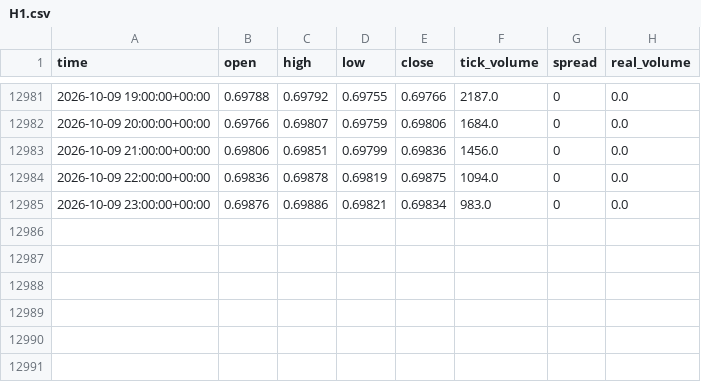
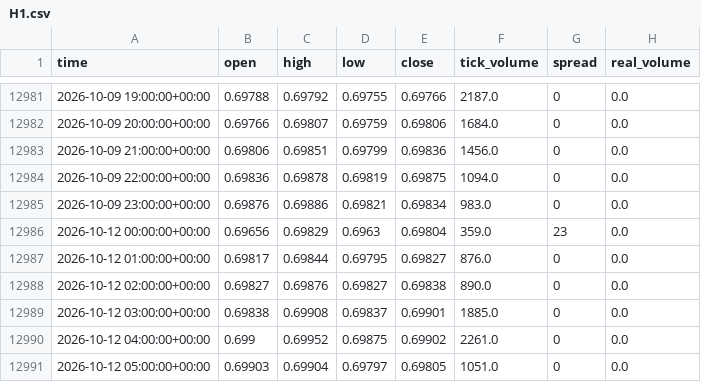
Before and after one commit to cmirlop/AgentTrading, a CSV file: data/market/AUDUSD/H1.csv, drawn as a sheet; only a part is shown, gaps mark what is left out; the diff names each change by its address in the sheet, - before the commit and + after, or states it on an @@ line.

```diff
--- a/data/market/AUDUSD/H1.csv
+++ b/data/market/AUDUSD/H1.csv
+row 12986: 2026-10-12 00:00:00+00:00 | 0.69656 | 0.69829 | 0.6963 | 0.69804 | 359.0 | 23 | 0.0
+row 12987: 2026-10-12 01:00:00+00:00 | 0.69817 | 0.69844 | 0.69795 | 0.69827 | 876.0 | 0 | 0.0
+row 12988: 2026-10-12 02:00:00+00:00 | 0.69827 | 0.69876 | 0.69827 | 0.69838 | 890.0 | 0 | 0.0
+row 12989: 2026-10-12 03:00:00+00:00 | 0.69838 | 0.69908 | 0.69837 | 0.69901 | 1885.0 | 0 | 0.0
+row 12990: 2026-10-12 04:00:00+00:00 | 0.699 | 0.69952 | 0.69875 | 0.69902 | 2261.0 | 0 | 0.0
+row 12991: 2026-10-12 05:00:00+00:00 | 0.69903 | 0.69904 | 0.69797 | 0.69805 | 1051.0 | 0 | 0.0
```
Also changed, not shown: data/market/AUDUSD/H4.csv, data/market/EURUSD/H1.csv, 21 other files.
